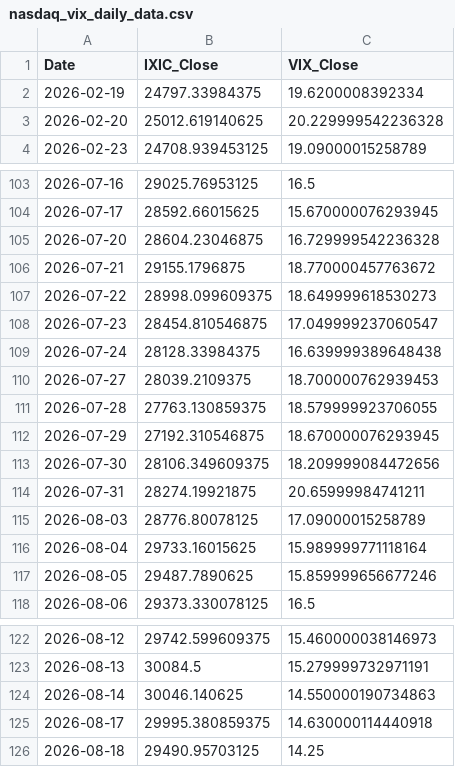
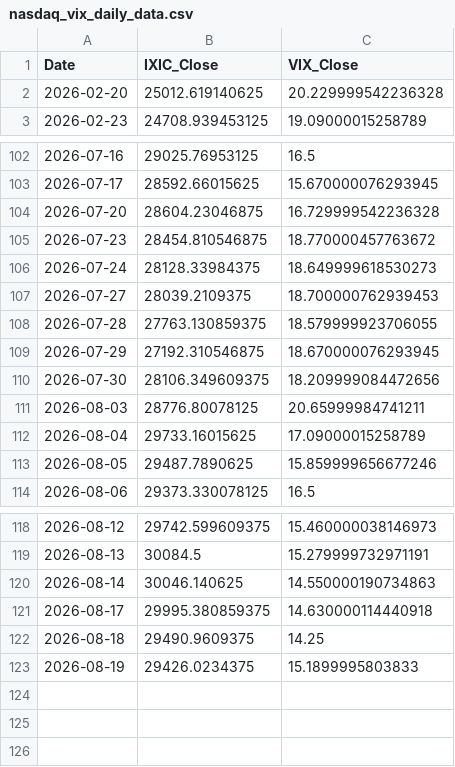
Before and after one commit to Sara4403/nasdaq_vix_daily_monitor, a CSV file: nasdaq_vix_daily_data.csv, drawn as a sheet; only a part is shown, gaps mark what is left out.

```diff
--- a/nasdaq_vix_daily_data.csv
+++ b/nasdaq_vix_daily_data.csv
@@ -1,3 +1,2 @@
 Date,IXIC_Close,VIX_Close
-2026-02-19,24797.33984375,19.6200008392334
 2026-02-20,25012.619140625,20.229999542236328
@@ -105,6 +104,4 @@
 2026-07-20,28604.23046875,16.729999542236328
-2026-07-21,29155.1796875,18.770000457763672
-2026-07-22,28998.099609375,18.649999618530273
-2026-07-23,28454.810546875,17.049999237060547
-2026-07-24,28128.33984375,16.639999389648438
+2026-07-23,28454.810546875,18.770000457763672
+2026-07-24,28128.33984375,18.649999618530273
 2026-07-27,28039.2109375,18.700000762939453
@@ -113,5 +110,4 @@
 2026-07-30,28106.349609375,18.209999084472656
-2026-07-31,28274.19921875,20.65999984741211
-2026-08-03,28776.80078125,17.09000015258789
-2026-08-04,29733.16015625,15.989999771118164
+2026-08-03,28776.80078125,20.65999984741211
+2026-08-04,29733.16015625,17.09000015258789
 2026-08-05,29487.7890625,15.859999656677246
@@ -125,2 +121,3 @@
 2026-08-17,29995.380859375,14.630000114440918
-2026-08-18,29490.95703125,14.25
+2026-08-18,29490.9609375,14.25
+2026-08-19,29426.0234375,15.1899995803833
```
Also changed, not shown: nasdaq_vix_monitor_summary.csv, 1 other file.
